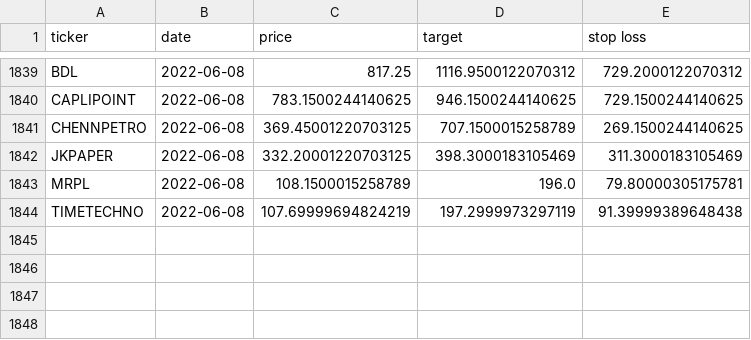
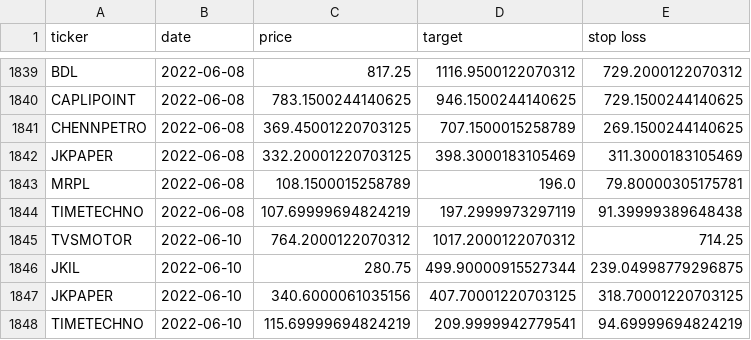
Before and after one commit to sswtlshth/ticker_data, a CSV file: output/relative_strength_data.csv, drawn as a sheet; only a part is shown, gaps mark what is left out.

Commit message:
automated script

```diff
--- a/output/relative_strength_data.csv
+++ b/output/relative_strength_data.csv
@@ -1844 +1844,5 @@ MRPL,2022-06-08,108.1500015258789,196.0,79.80000305175781
 TIMETECHNO,2022-06-08,107.69999694824219,197.2999973297119,91.39999389648438
+TVSMOTOR,2022-06-10,764.2000122070312,1017.2000122070312,714.25
+JKIL,2022-06-10,280.75,499.90000915527344,239.04998779296875
+JKPAPER,2022-06-10,340.6000061035156,407.70001220703125,318.70001220703125
+TIMETECHNO,2022-06-10,115.69999694824219,209.9999942779541,94.69999694824219
```
